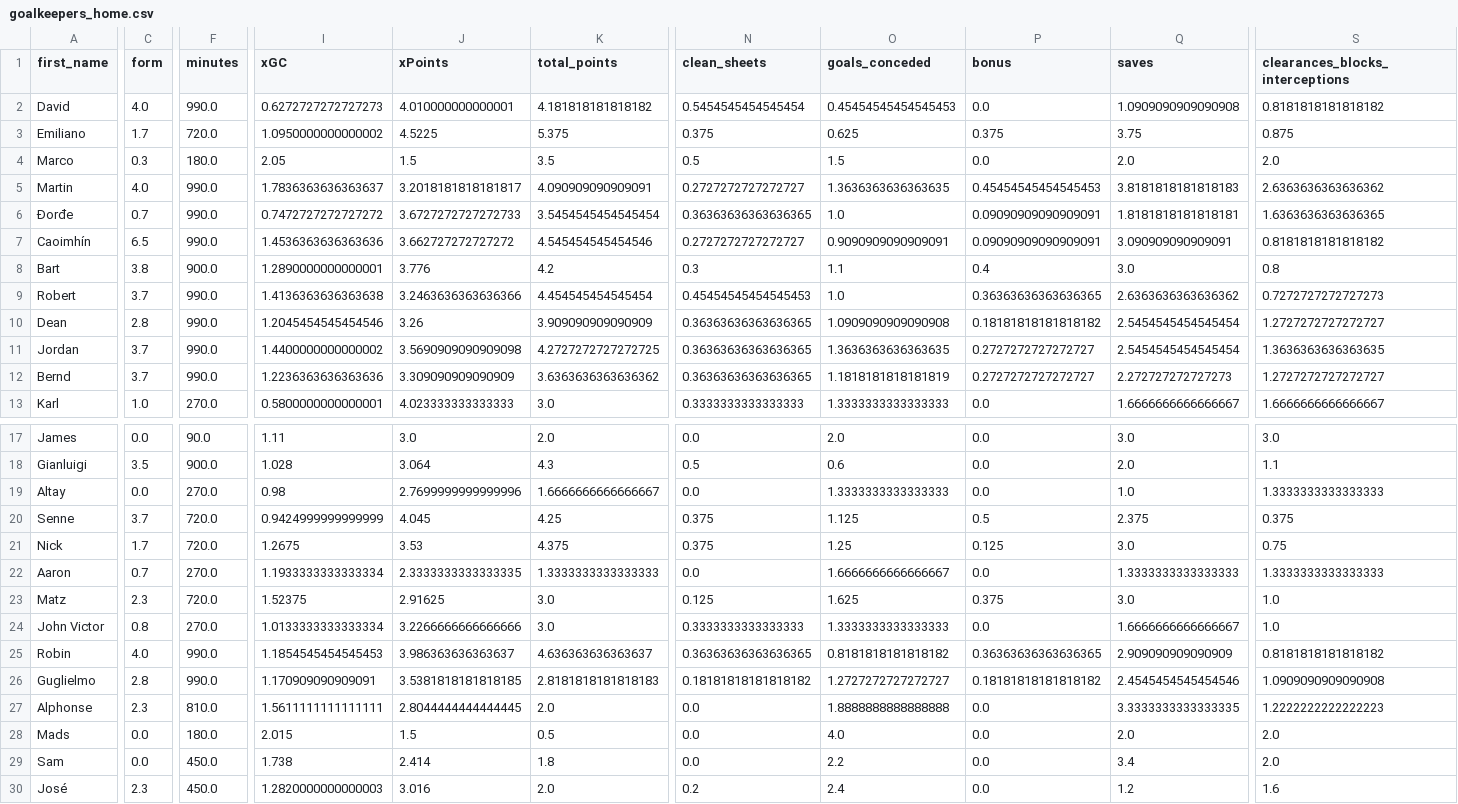
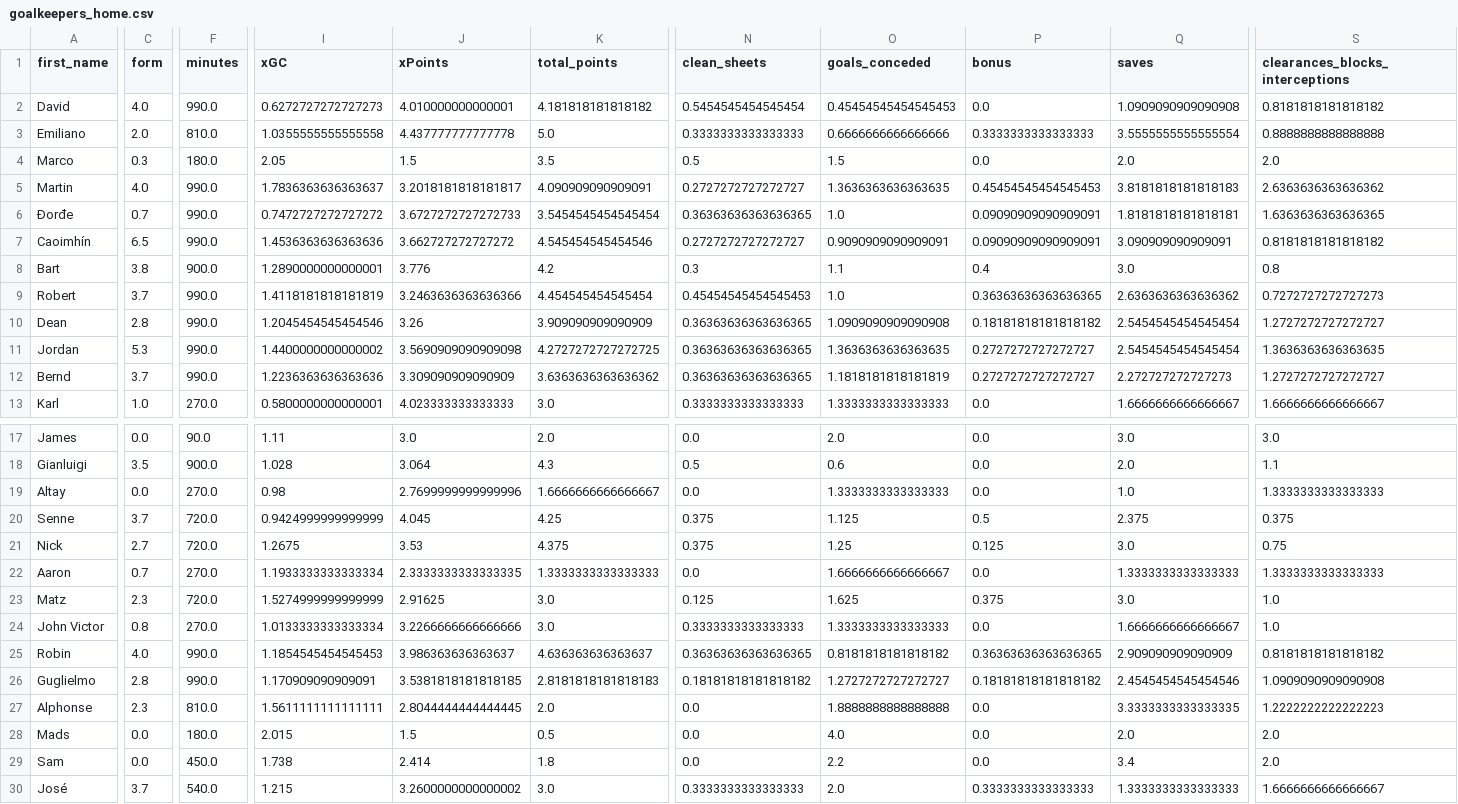
Before and after one commit to sarthakk88/FPL-StatsHub, a CSV file: data/goalkeepers_home.csv, drawn as a sheet; only a part is shown, gaps mark what is left out; the diff covers the shown part only; the diff names each change by its address in the sheet, - before the commit and + after, or states it on an @@ line.

```diff
--- a/data/goalkeepers_home.csv
+++ b/data/goalkeepers_home.csv
-C3 (form): 1.7
+C3 (form): 2.0
-F3 (minutes): 720.0
+F3 (minutes): 810.0
-I3 (xGC): 1.0950000000000002
+I3 (xGC): 1.0355555555555558
-J3 (xPoints): 4.5225
+J3 (xPoints): 4.437777777777778
-K3 (total_points): 5.375
+K3 (total_points): 5.0
-N3 (clean_sheets): 0.375
+N3 (clean_sheets): 0.3333333333333333
-O3 (goals_conceded): 0.625
+O3 (goals_conceded): 0.6666666666666666
-P3 (bonus): 0.375
+P3 (bonus): 0.3333333333333333
-Q3 (saves): 3.75
+Q3 (saves): 3.5555555555555554
-S3 (clearances_blocks_interceptions): 0.875
+S3 (clearances_blocks_interceptions): 0.8888888888888888
-I9 (xGC): 1.4136363636363638
+I9 (xGC): 1.4118181818181819
-C11 (form): 3.7
+C11 (form): 5.3
-C21 (form): 1.7
+C21 (form): 2.7
-I23 (xGC): 1.52375
+I23 (xGC): 1.5274999999999999
-C30 (form): 2.3
+C30 (form): 3.7
-F30 (minutes): 450.0
+F30 (minutes): 540.0
-I30 (xGC): 1.2820000000000003
+I30 (xGC): 1.215
-J30 (xPoints): 3.016
+J30 (xPoints): 3.2600000000000002
-K30 (total_points): 2.0
+K30 (total_points): 3.0
-N30 (clean_sheets): 0.2
+N30 (clean_sheets): 0.3333333333333333
-O30 (goals_conceded): 2.4
+O30 (goals_conceded): 2.0
-P30 (bonus): 0.0
+P30 (bonus): 0.3333333333333333
-Q30 (saves): 1.2
+Q30 (saves): 1.3333333333333333
-S30 (clearances_blocks_interceptions): 1.6
+S30 (clearances_blocks_interceptions): 1.6666666666666667
```
Also changed, not shown: 5 edited cells elsewhere in this file, data/defenders_away.csv, data/midfielders_all.csv, 27 other files.
